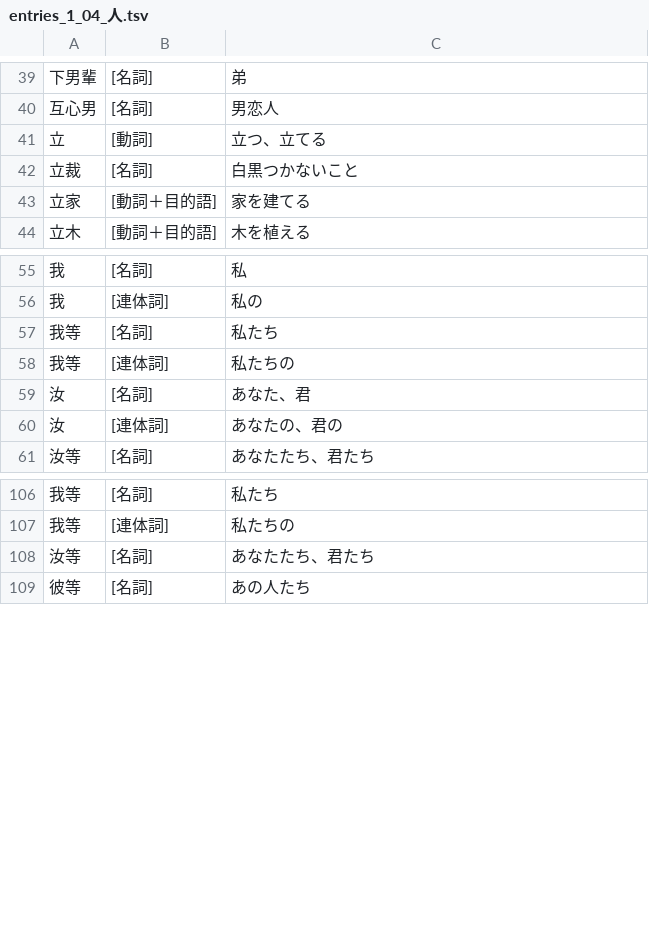
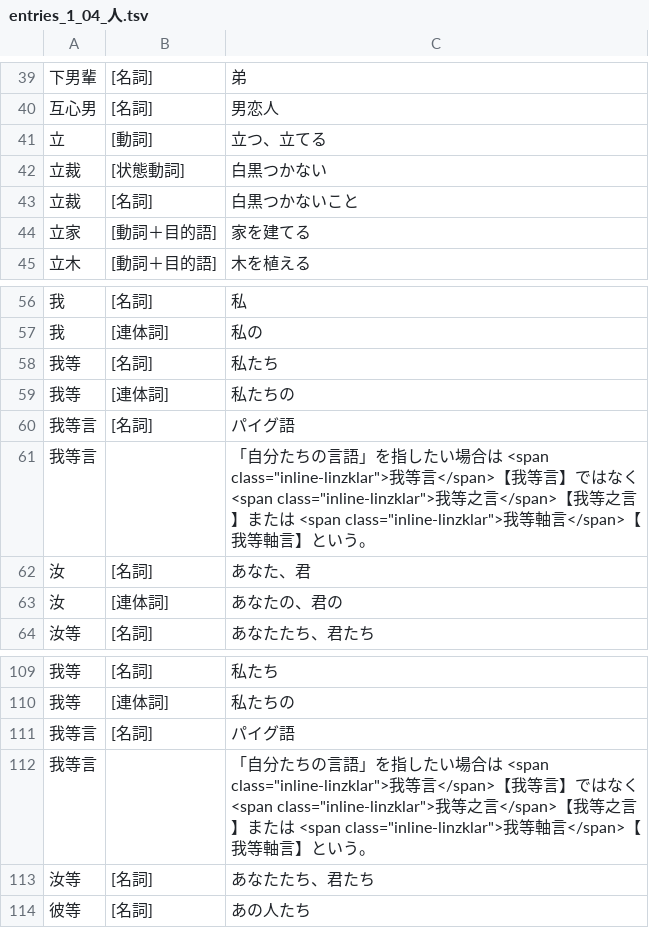
Before and after one commit to yasusho/linzklar_and_pmcp_paper_dictionary, a TSV file: entries_1_04_人.tsv, drawn as a sheet; only a part is shown, gaps mark what is left out.

```diff
--- a/entries_1_04_人.tsv
+++ b/entries_1_04_人.tsv
@@ -41,2 +41,3 @@
 立	[動詞]	立つ、立てる	
+立裁	[状態動詞]	白黒つかない
 立裁	[名詞]	白黒つかないこと
@@ -58,2 +59,4 @@
 我等	[連体詞]	私たちの
+我等言	[名詞]	パイグ語
+我等言		「自分たちの言語」を指したい場合は <span class="inline-linzklar">我等言</span>【我等言】ではなく <span class="inline-linzklar">我等之言</span>【我等之言】または <span class="inline-linzklar">我等軸言</span>【我等軸言】という。
 汝	[名詞]	あなた、君
@@ -107,2 +110,4 @@
 我等	[連体詞]	私たちの
+我等言	[名詞]	パイグ語
+我等言		「自分たちの言語」を指したい場合は <span class="inline-linzklar">我等言</span>【我等言】ではなく <span class="inline-linzklar">我等之言</span>【我等之言】または <span class="inline-linzklar">我等軸言</span>【我等軸言】という。
 汝等	[名詞]	あなたたち、君たち
```
Also changed, not shown: entries_1_05_ナ而.tsv, entries_1_11_言日.tsv, 3 other files.
